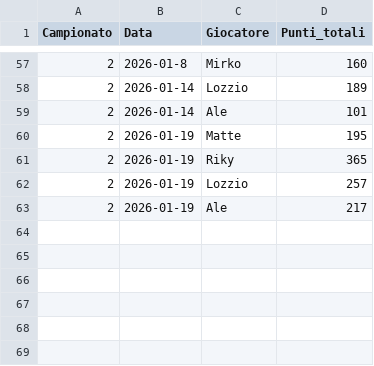
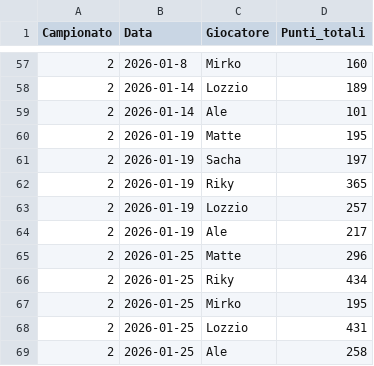
Before and after one commit to matte995/risiko-championship.github.io, a CSV file: js/statistiche/chart1/general_trend.csv, drawn as a sheet; only a part is shown, gaps mark what is left out.

```diff
--- a/js/statistiche/chart1/general_trend.csv
+++ b/js/statistiche/chart1/general_trend.csv
@@ -60,2 +60,3 @@ Campionato,Data,Giocatore,Punti_totali
 2,2026-01-19,Matte,195
+2,2026-01-19,Sacha,197
 2,2026-01-19,Riky,365
@@ -63 +64,6 @@ Campionato,Data,Giocatore,Punti_totali
 2,2026-01-19,Ale,217
+2,2026-01-25,Matte,296
+2,2026-01-25,Riky,434
+2,2026-01-25,Mirko,195
+2,2026-01-25,Lozzio,431
+2,2026-01-25,Ale,258
```
Also changed, not shown: js/statistiche/chart2/objective_points.csv, 1 other file.
